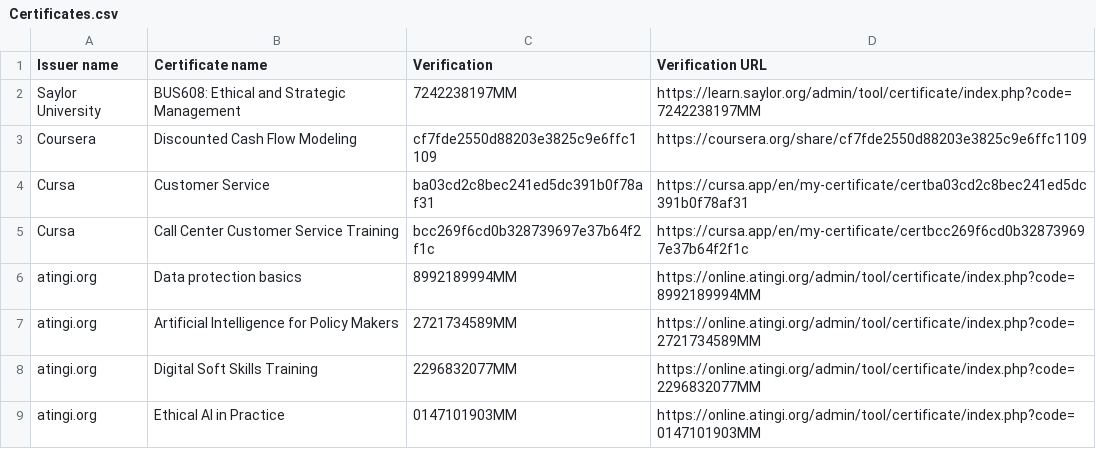
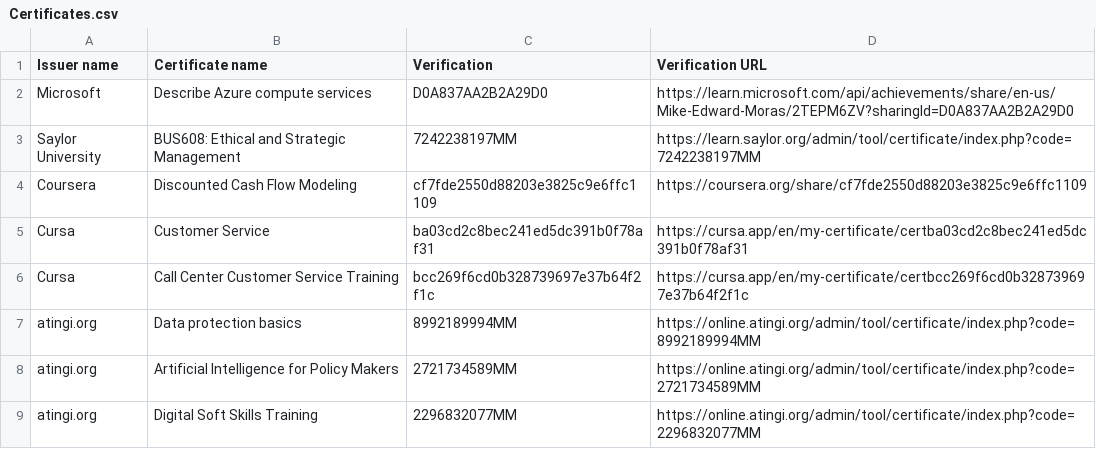
Before and after one commit to mike-edward-moras/mike-edward-moras.github.io, a CSV file: Certificates.csv, drawn as a sheet; only a part is shown; the shorter side is filled out with more unchanged rows; the diff names each change by its address in the sheet, - before the commit and + after, or states it on an @@ line.

Commit message:
Update Certificates.csv

```diff
--- a/Certificates.csv
+++ b/Certificates.csv
+row 2: Microsoft | Describe Azure compute services | D0A837AA2B2A29D0 | https://learn.microsoft.com/api/achievements/share/en-us/Mike-Edward-Moras/2TEPM6ZV?sharingId=D0A837AA2B2A29D0
```
